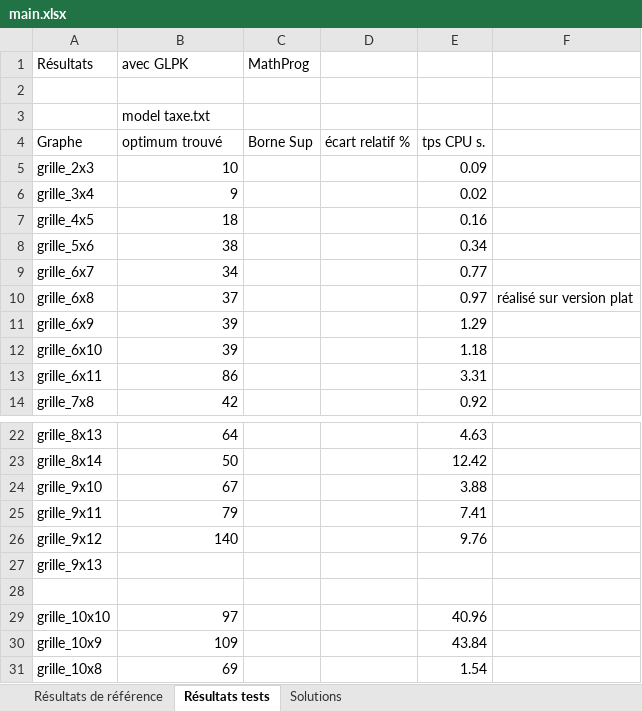
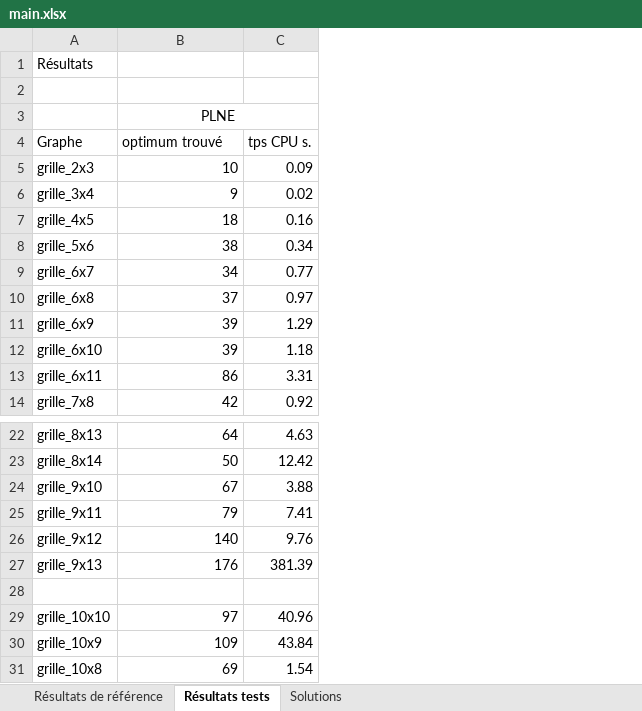
Before and after one commit to RoBarrault/RORTFAYE_BARRAULT_NEDERVEEN, an Excel workbook: src/main.xlsx, sheet Résultats tests, drawn as a sheet; only a part is shown, gaps mark what is left out; values as stored, in another font and other column widths than the file's, no borders; removed rows and columns are numbered as before the commit, all else as after; the diff names each change by its address in the sheet, - before the commit and + after, or states it on an @@ line.

```diff
--- a/src/main.xlsx (sheet Résultats tests)
+++ b/src/main.xlsx (sheet Résultats tests)
-column C (Borne Sup), row 1: MathProg
-column D (écart relatif %), empty
-column F, row 10: réalisé sur version plat
-B1 (optimum trouvé): avec GLPK
+B1 (optimum trouvé): (empty)
-B3 (optimum trouvé): model taxe.txt
+B3 (optimum trouvé): PLNE
-B3 alignment: left
+B3 alignment: center
+B3:C3 merged
-B27 (optimum trouvé): (empty)
+B27 (optimum trouvé): 176
-C27 (tps CPU s.): (empty)
+C27 (tps CPU s.): 381.39
```
Also changed, not shown: sheet Solutions.
